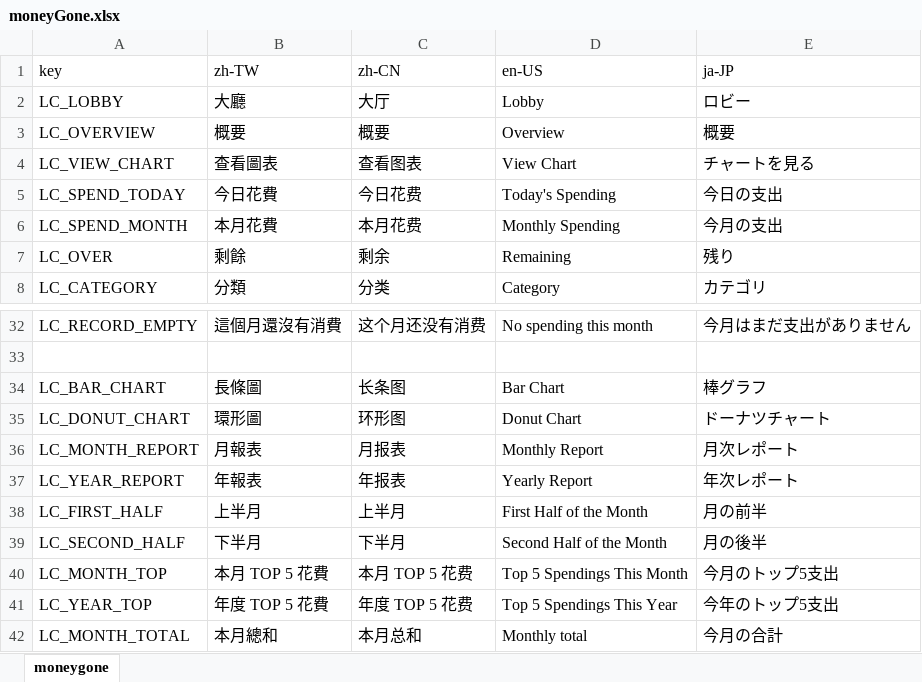
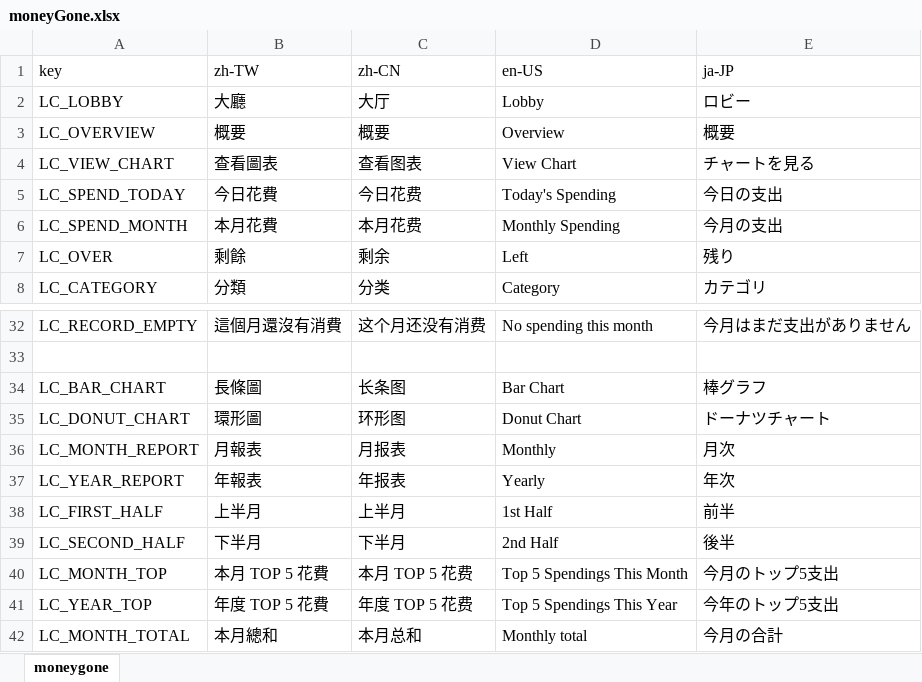
Before and after one commit to YuRong77/moneyGone-v2, an Excel workbook: src/locales/moneyGone.xlsx, sheet moneygone, drawn as a sheet; only a part is shown, gaps mark what is left out; values as stored, in another font and other column widths than the file's, no borders; charts and pictures not drawn; the diff names each change by its address in the sheet, - before the commit and + after, or states it on an @@ line.

```diff
--- a/src/locales/moneyGone.xlsx (sheet moneygone)
+++ b/src/locales/moneyGone.xlsx (sheet moneygone)
-D7 (en-US): Remaining
+D7 (en-US): Left
-D36 (en-US): Monthly Report
+D36 (en-US): Monthly
-E36 (ja-JP): 月次レポート
+E36 (ja-JP): 月次
-D37 (en-US): Yearly Report
+D37 (en-US): Yearly
-E37 (ja-JP): 年次レポート
+E37 (ja-JP): 年次
-D38 (en-US): First Half of the Month
+D38 (en-US): 1st Half
-E38 (ja-JP): 月の前半
+E38 (ja-JP): 前半
-D39 (en-US): Second Half of the Month
+D39 (en-US): 2nd Half
-E39 (ja-JP): 月の後半
+E39 (ja-JP): 後半
```
Also changed, not shown: 7 other files.
